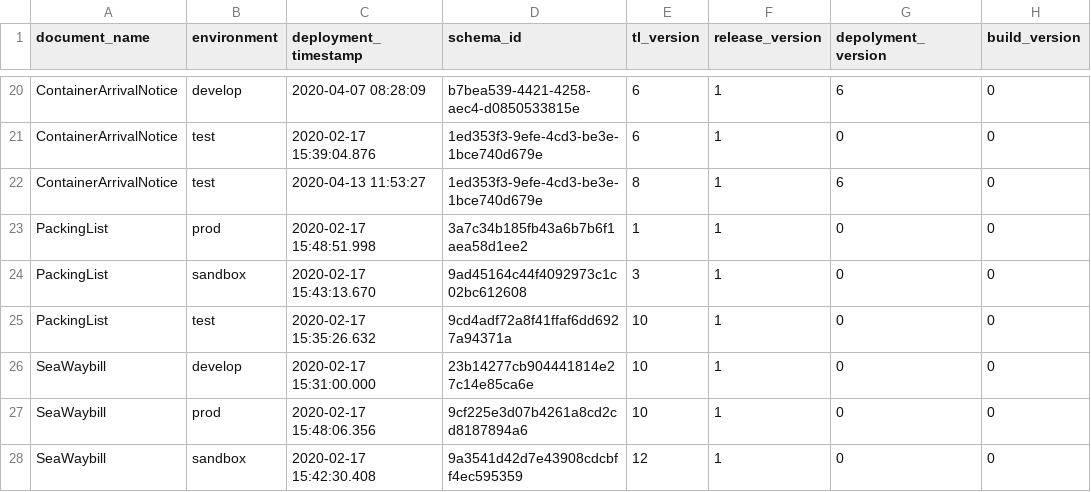
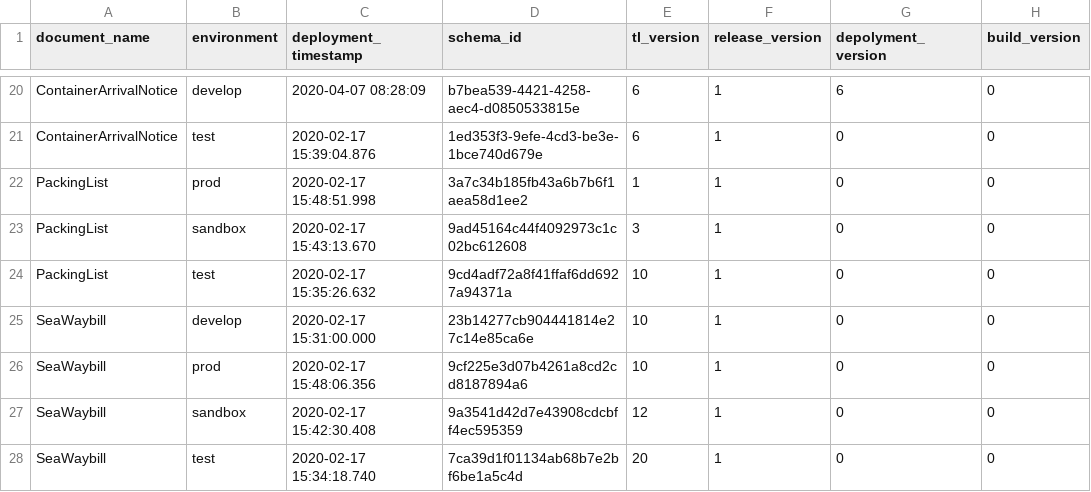
Before and after one commit to Eman-Github/Document-Schema-Deployment, a CSV file: document_schema_data.csv, drawn as a sheet; only a part is shown, gaps mark what is left out; the shorter side is filled out with more unchanged rows; the diff names each change by its address in the sheet, - before the commit and + after, or states it on an @@ line.

Commit message:
Update document_schema_data.csv

```diff
--- a/document_schema_data.csv
+++ b/document_schema_data.csv
-row 22: ContainerArrivalNotice | test | 2020-04-13 11:53:27 | 1ed353f3-9efe-4cd3-be3e-1bce740d679e | 8 | 1 | 6 | 0
```
